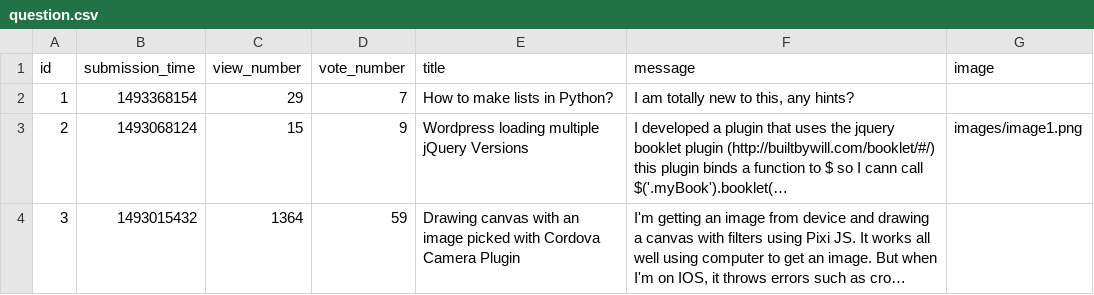
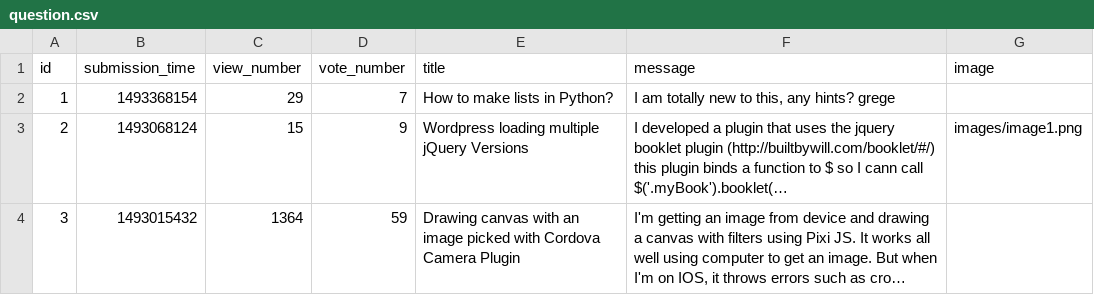
Before and after one commit to Nicolae-Peptea/AskMate, a CSV file: data_play/question.csv, drawn as a sheet; long unchanged cells end in …; the diff names each change by its address in the sheet, - before the commit and + after, or states it on an @@ line.

```diff
--- a/data_play/question.csv
+++ b/data_play/question.csv
-F2 (message): I am totally new to this, any hints?
+F2 (message): I am totally new to this, any hints? grege
```
Also changed, not shown: 3 other files.
